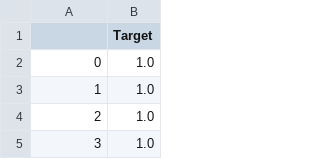
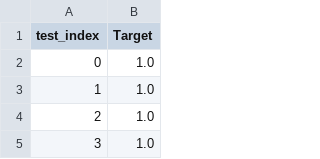
Before and after one commit to angelperez0709/HackatonNuwe220528, a CSV file: predictions.csv, drawn as a sheet; only a part is shown.

Commit message:
Update predictions.csv

```diff
--- a/predictions.csv
+++ b/predictions.csv
@@ -1,2 +1,2 @@
-,Target
+test_index,Target
 0,1.0
```
